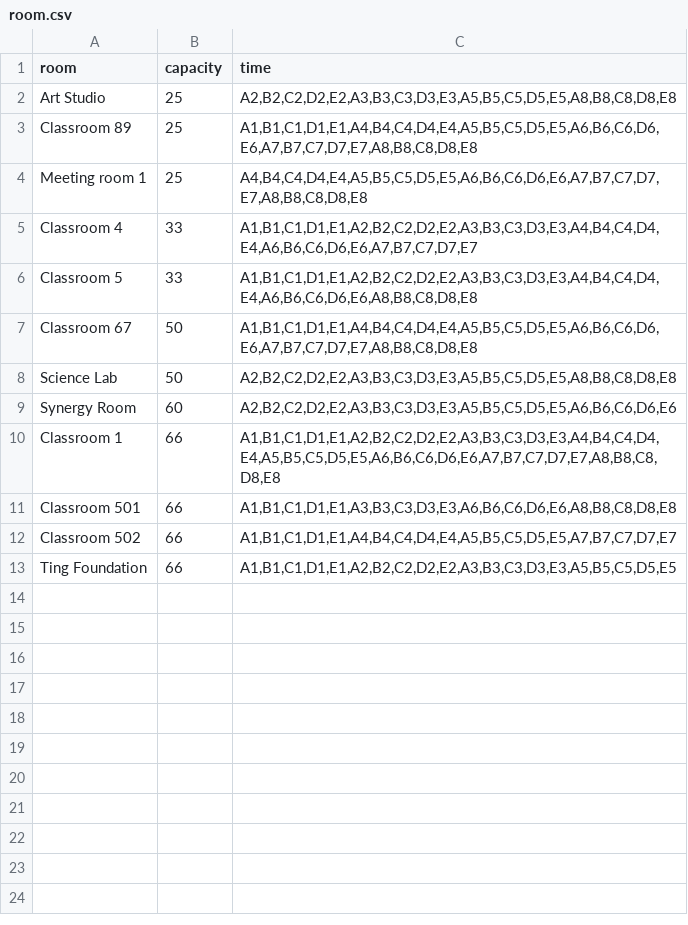
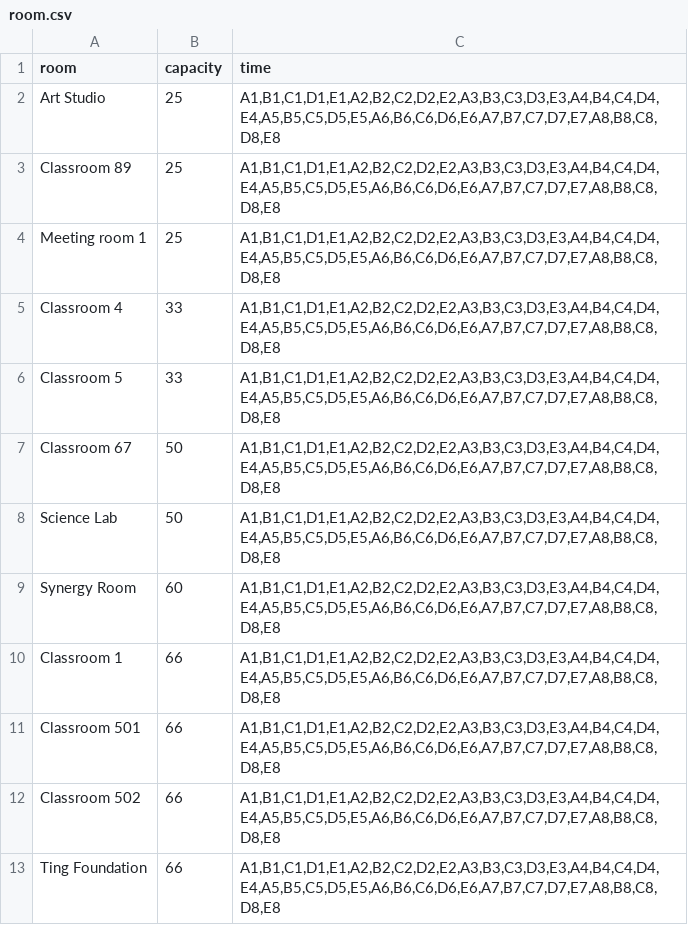
Before and after one commit to p1geonium/fulbright-files, a CSV file: room.csv, drawn as a sheet.

Commit message:
Add files via upload

```diff
--- a/room.csv
+++ b/room.csv
@@ -1,13 +1,13 @@
 room,capacity,time
-Art Studio,25,"A2,B2,C2,D2,E2,A3,B3,C3,D3,E3,A5,B5,C5,D5,E5,A8,B8,C8,D8,E8"
-Classroom 89,25,"A1,B1,C1,D1,E1,A4,B4,C4,D4,E4,A5,B5,C5,D5,E5,A6,B6,C6,D6,E6,A7,B7,C7,D7,E7,A8,B8,C8,D8,E8"
-Meeting room 1,25,"A4,B4,C4,D4,E4,A5,B5,C5,D5,E5,A6,B6,C6,D6,E6,A7,B7,C7,D7,E7,A8,B8,C8,D8,E8"
-Classroom 4,33,"A1,B1,C1,D1,E1,A2,B2,C2,D2,E2,A3,B3,C3,D3,E3,A4,B4,C4,D4,E4,A6,B6,C6,D6,E6,A7,B7,C7,D7,E7"
-Classroom 5,33,"A1,B1,C1,D1,E1,A2,B2,C2,D2,E2,A3,B3,C3,D3,E3,A4,B4,C4,D4,E4,A6,B6,C6,D6,E6,A8,B8,C8,D8,E8"
-Classroom 67,50,"A1,B1,C1,D1,E1,A4,B4,C4,D4,E4,A5,B5,C5,D5,E5,A6,B6,C6,D6,E6,A7,B7,C7,D7,E7,A8,B8,C8,D8,E8"
-Science Lab,50,"A2,B2,C2,D2,E2,A3,B3,C3,D3,E3,A5,B5,C5,D5,E5,A8,B8,C8,D8,E8"
-Synergy Room,60,"A2,B2,C2,D2,E2,A3,B3,C3,D3,E3,A5,B5,C5,D5,E5,A6,B6,C6,D6,E6"
+Art Studio,25,"A1,B1,C1,D1,E1,A2,B2,C2,D2,E2,A3,B3,C3,D3,E3,A4,B4,C4,D4,E4,A5,B5,C5,D5,E5,A6,B6,C6,D6,E6,A7,B7,C7,D7,E7,A8,B8,C8,D8,E8"
+Classroom 89,25,"A1,B1,C1,D1,E1,A2,B2,C2,D2,E2,A3,B3,C3,D3,E3,A4,B4,C4,D4,E4,A5,B5,C5,D5,E5,A6,B6,C6,D6,E6,A7,B7,C7,D7,E7,A8,B8,C8,D8,E8"
+Meeting room 1,25,"A1,B1,C1,D1,E1,A2,B2,C2,D2,E2,A3,B3,C3,D3,E3,A4,B4,C4,D4,E4,A5,B5,C5,D5,E5,A6,B6,C6,D6,E6,A7,B7,C7,D7,E7,A8,B8,C8,D8,E8"
+Classroom 4,33,"A1,B1,C1,D1,E1,A2,B2,C2,D2,E2,A3,B3,C3,D3,E3,A4,B4,C4,D4,E4,A5,B5,C5,D5,E5,A6,B6,C6,D6,E6,A7,B7,C7,D7,E7,A8,B8,C8,D8,E8"
+Classroom 5,33,"A1,B1,C1,D1,E1,A2,B2,C2,D2,E2,A3,B3,C3,D3,E3,A4,B4,C4,D4,E4,A5,B5,C5,D5,E5,A6,B6,C6,D6,E6,A7,B7,C7,D7,E7,A8,B8,C8,D8,E8"
+Classroom 67,50,"A1,B1,C1,D1,E1,A2,B2,C2,D2,E2,A3,B3,C3,D3,E3,A4,B4,C4,D4,E4,A5,B5,C5,D5,E5,A6,B6,C6,D6,E6,A7,B7,C7,D7,E7,A8,B8,C8,D8,E8"
+Science Lab,50,"A1,B1,C1,D1,E1,A2,B2,C2,D2,E2,A3,B3,C3,D3,E3,A4,B4,C4,D4,E4,A5,B5,C5,D5,E5,A6,B6,C6,D6,E6,A7,B7,C7,D7,E7,A8,B8,C8,D8,E8"
+Synergy Room,60,"A1,B1,C1,D1,E1,A2,B2,C2,D2,E2,A3,B3,C3,D3,E3,A4,B4,C4,D4,E4,A5,B5,C5,D5,E5,A6,B6,C6,D6,E6,A7,B7,C7,D7,E7,A8,B8,C8,D8,E8"
 Classroom 1,66,"A1,B1,C1,D1,E1,A2,B2,C2,D2,E2,A3,B3,C3,D3,E3,A4,B4,C4,D4,E4,A5,B5,C5,D5,E5,A6,B6,C6,D6,E6,A7,B7,C7,D7,E7,A8,B8,C8,D8,E8"
-Classroom 501,66,"A1,B1,C1,D1,E1,A3,B3,C3,D3,E3,A6,B6,C6,D6,E6,A8,B8,C8,D8,E8"
-Classroom 502,66,"A1,B1,C1,D1,E1,A4,B4,C4,D4,E4,A5,B5,C5,D5,E5,A7,B7,C7,D7,E7"
-Ting Foundation,66,"A1,B1,C1,D1,E1,A2,B2,C2,D2,E2,A3,B3,C3,D3,E3,A5,B5,C5,D5,E5"
+Classroom 501,66,"A1,B1,C1,D1,E1,A2,B2,C2,D2,E2,A3,B3,C3,D3,E3,A4,B4,C4,D4,E4,A5,B5,C5,D5,E5,A6,B6,C6,D6,E6,A7,B7,C7,D7,E7,A8,B8,C8,D8,E8"
+Classroom 502,66,"A1,B1,C1,D1,E1,A2,B2,C2,D2,E2,A3,B3,C3,D3,E3,A4,B4,C4,D4,E4,A5,B5,C5,D5,E5,A6,B6,C6,D6,E6,A7,B7,C7,D7,E7,A8,B8,C8,D8,E8"
+Ting Foundation,66,"A1,B1,C1,D1,E1,A2,B2,C2,D2,E2,A3,B3,C3,D3,E3,A4,B4,C4,D4,E4,A5,B5,C5,D5,E5,A6,B6,C6,D6,E6,A7,B7,C7,D7,E7,A8,B8,C8,D8,E8"
```
